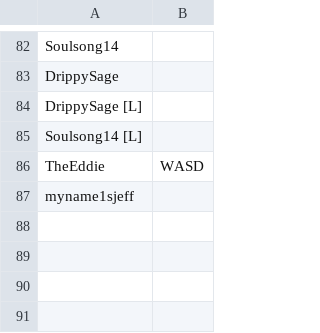
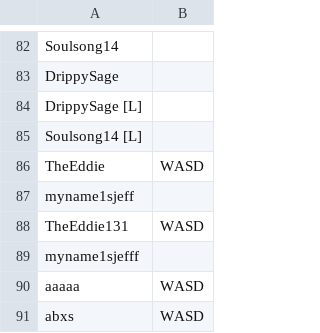
Before and after one commit to catcarbonell/fgc-scoreboard, a CSV file: sc/players.csv, drawn as a sheet; only a part is shown, gaps mark what is left out; the diff names each change by its address in the sheet, - before the commit and + after, or states it on an @@ line.

```diff
--- a/sc/players.csv
+++ b/sc/players.csv
+row 88: TheEddie131 | WASD
+row 89: myname1sjefff
+row 90: aaaaa | WASD
+row 91: abxs | WASD
```
Also changed, not shown: 5 other files.
